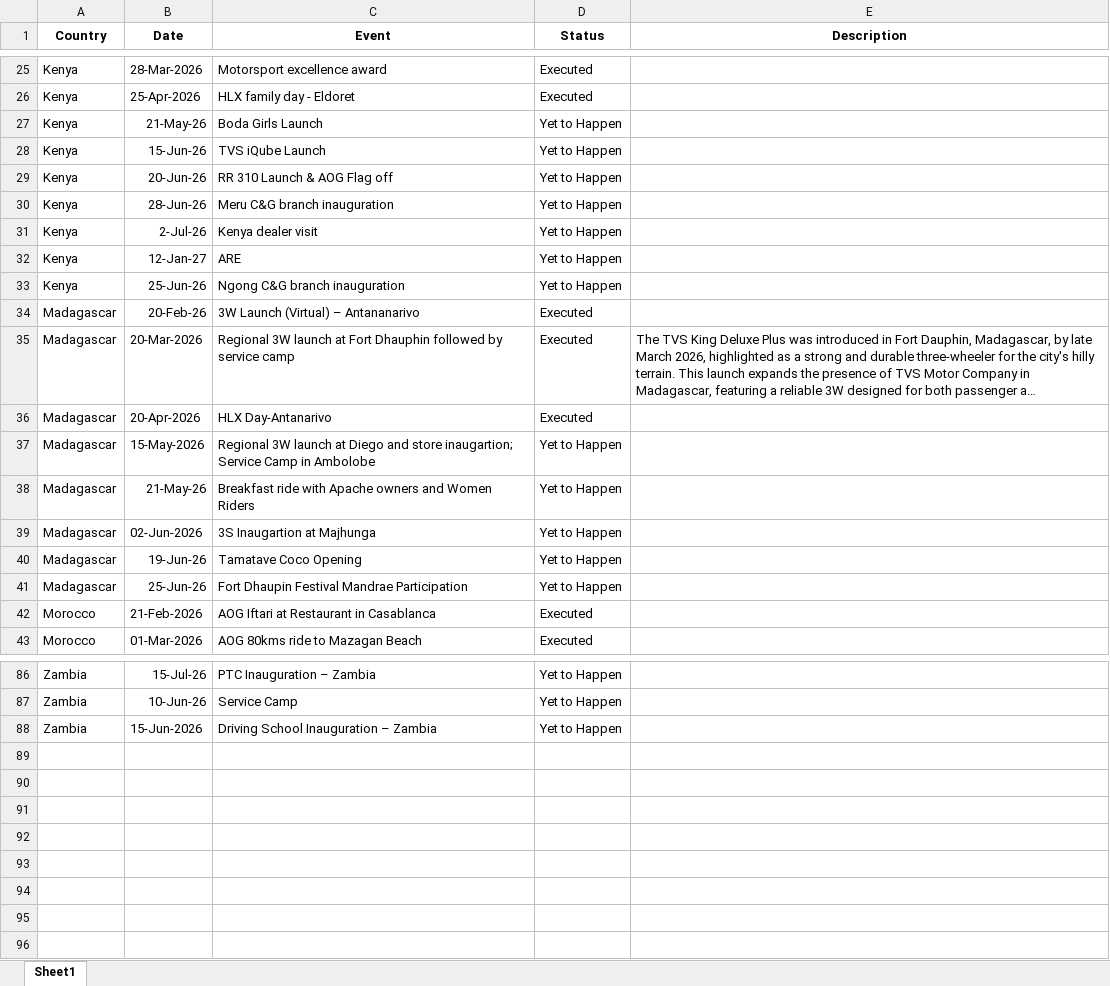
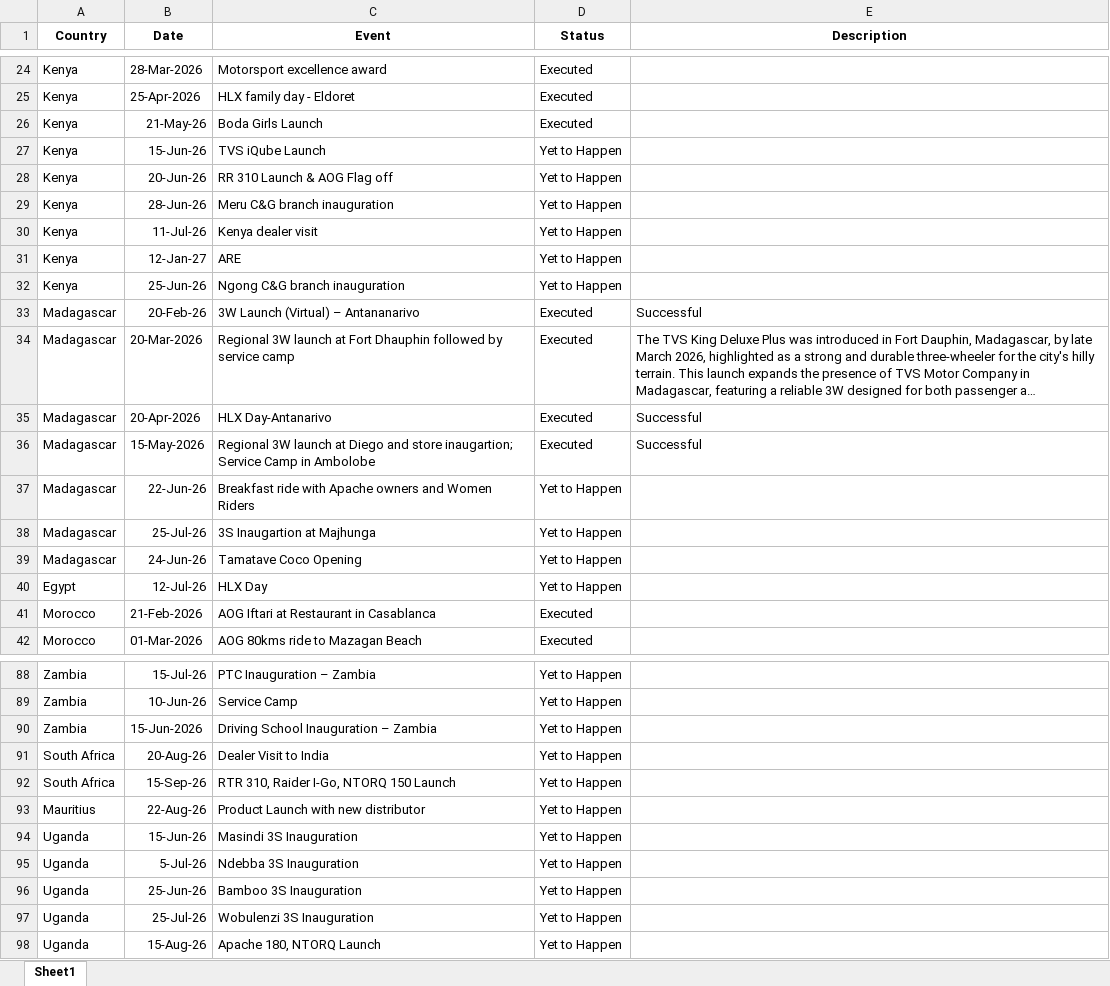
Before and after one commit to remyshawn21/NSE-1-Important-Dates, an Excel workbook: NSE1 Important Dates.xlsx, sheet Sheet1, drawn as a sheet; only a part is shown, gaps mark what is left out; long unchanged cells end in …; values as stored, in another font and other column widths than the file's, no borders; conditional formats not drawn; removed rows and columns are numbered as before the commit, all else as after; the diff covers the shown part only; the diff names each change by its address in the sheet, - before the commit and + after, or states it on an @@ line.

Commit message:
Date adjustment

```diff
--- a/NSE1 Important Dates.xlsx (sheet Sheet1)
+++ b/NSE1 Important Dates.xlsx (sheet Sheet1)
-D26 (Status): Yet to Happen
+D26 (Status): Executed
-B30 (Date): 2-Jul-26
+B30 (Date): 11-Jul-26
-E33 (Description): (empty)
+E33 (Description): Successful
-E35:E36 (Description): (empty)
+E35:E36 (Description): Successful
-D36 (Status): Yet to Happen
+D36 (Status): Executed
-B37 (Date): 21-May-26
+B37 (Date): 22-Jun-26
-B38 (Date): 02-Jun-2026
+B38 (Date): 25-Jul-26
-B39 (Date): 19-Jun-26
+B39 (Date): 24-Jun-26
-row 41: Madagascar | 25-Jun-26 | Fort Dhaupin Festival Mandrae Participation | Yet to Happen
+row 40: Egypt | 12-Jul-26 | HLX Day | Yet to Happen
+row 91: South Africa | 20-Aug-26 | Dealer Visit to India | Yet to Happen
+row 92: South Africa | 15-Sep-26 | RTR 310, Raider I-Go, NTORQ 150 Launch | Yet to Happen
+row 93: Mauritius | 22-Aug-26 | Product Launch with new distributor | Yet to Happen
+row 94: Uganda | 15-Jun-26 | Masindi 3S Inauguration | Yet to Happen
+row 95: Uganda | 5-Jul-26 | Ndebba 3S Inauguration | Yet to Happen
+row 96: Uganda | 25-Jun-26 | Bamboo 3S Inauguration | Yet to Happen
+row 97: Uganda | 25-Jul-26 | Wobulenzi 3S Inauguration | Yet to Happen
+row 98: Uganda | 15-Aug-26 | Apache 180, NTORQ Launch | Yet to Happen
```
Also changed, not shown: 10 added rows, 8 removed rows and 27 edited cells elsewhere in this sheet.
